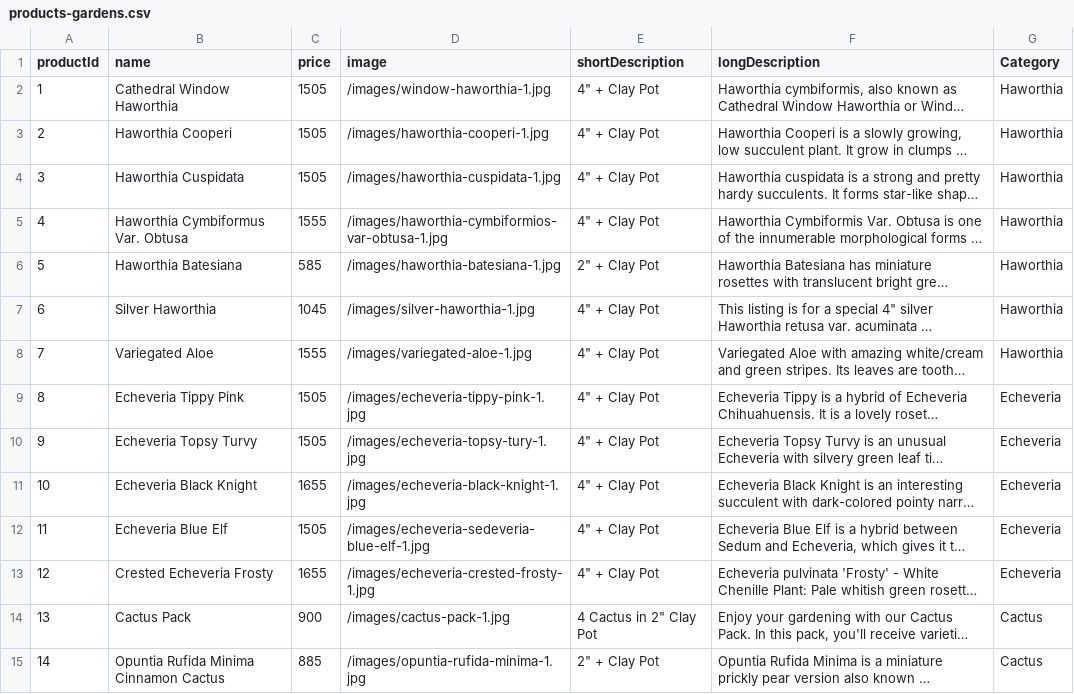
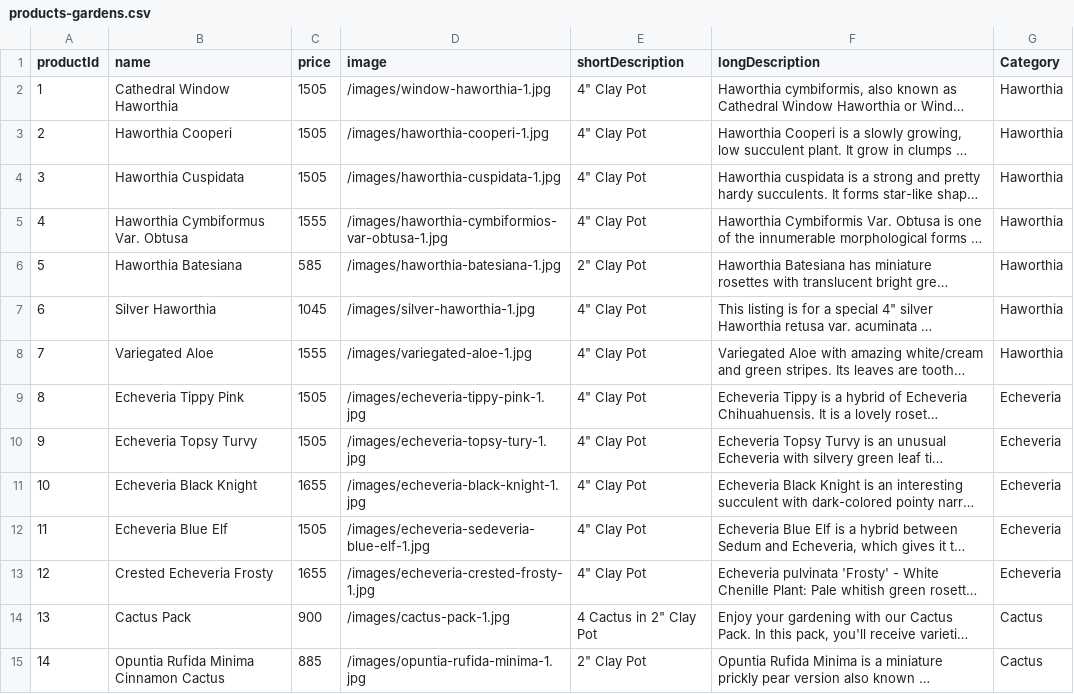
Before and after one commit to johnnguyencodes/grove-of-gardens, a CSV file: products-gardens.csv, drawn as a sheet; only a part is shown; long unchanged cells end in …; the diff covers the shown part only; the diff names each change by its address in the sheet, - before the commit and + after, or states it on an @@ line.

```diff
--- a/products-gardens.csv
+++ b/products-gardens.csv
-E2:E5 (shortDescription): 4" + Clay Pot
+E2:E5 (shortDescription): 4" Clay Pot
-E6 (shortDescription): 2" + Clay Pot
+E6 (shortDescription): 2" Clay Pot
-E7:E13 (shortDescription): 4" + Clay Pot
+E7:E13 (shortDescription): 4" Clay Pot
-E15 (shortDescription): 2" + Clay Pot
+E15 (shortDescription): 2" Clay Pot
```
Also changed, not shown: 31 edited cells elsewhere in this file, 11 other files.
